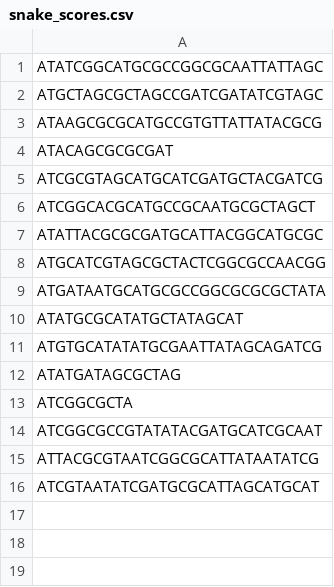
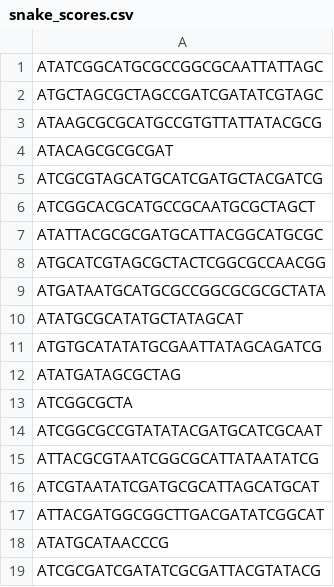
Before and after one commit to Jac127/CS39440_Major_Project, a CSV file: dev/190224/snake_scores.csv, drawn as a sheet.

```diff
--- a/dev/190224/snake_scores.csv
+++ b/dev/190224/snake_scores.csv
@@ -16 +16,4 @@ ATTACGCGTAATCGGCGCATTATAATATCG
 ATCGTAATATCGATGCGCATTAGCATGCAT
+ATTACGATGGCGGCTTGACGATATCGGCAT
+ATATGCATAACCCG
+ATCGCGATCGATATCGCGATTACGTATACG
```
Also changed, not shown: 7 other files.
